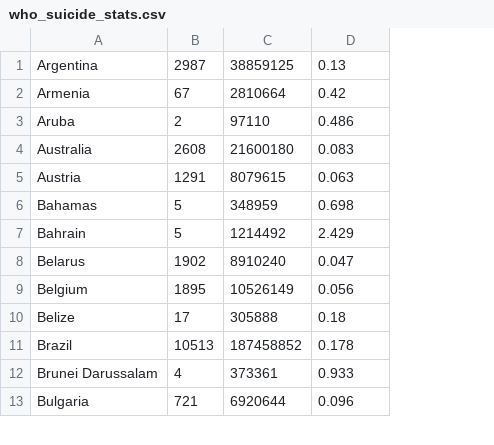
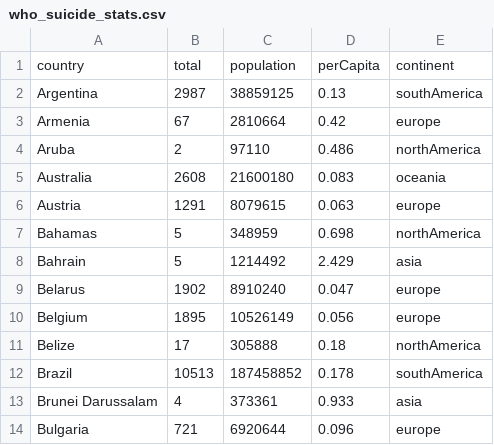
Before and after one commit to MartinHeinz/charts, a CSV file: data/who_suicide_stats.csv, drawn as a sheet; only a part is shown; addresses are those after the commit; the diff names each change by its address in the sheet, - before the commit and + after, or states it on an @@ line.

Commit message:
Add continent column to WHO data.

```diff
--- a/data/who_suicide_stats.csv
+++ b/data/who_suicide_stats.csv
+column E, rows 2-14: southAmerica | europe | northAmerica | oceania | europe | northAmerica | asia | europe | europe | northAmerica | southAmerica | asia | europe
+row 1: country | total | population | perCapita | continent
```
